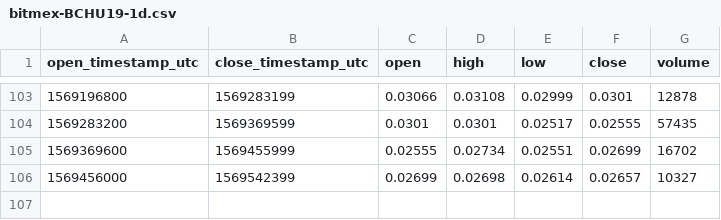
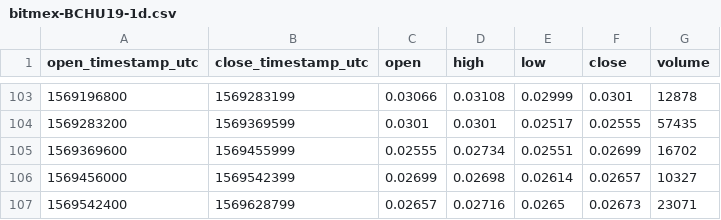
Before and after one commit to cryptobigbro/bitmex-BCHU19, a CSV file: bitmex-BCHU19-1d.csv, drawn as a sheet; only a part is shown, gaps mark what is left out.

Commit message:
Update OHLCV data.

```diff
--- a/bitmex-BCHU19-1d.csv
+++ b/bitmex-BCHU19-1d.csv
@@ -106 +106,2 @@ open_timestamp_utc,close_timestamp_utc,open,high,low,close,volume
 1569456000,1569542399,0.02699,0.02698,0.02614,0.02657,10327
+1569542400,1569628799,0.02657,0.02716,0.0265,0.02673,23071
```
